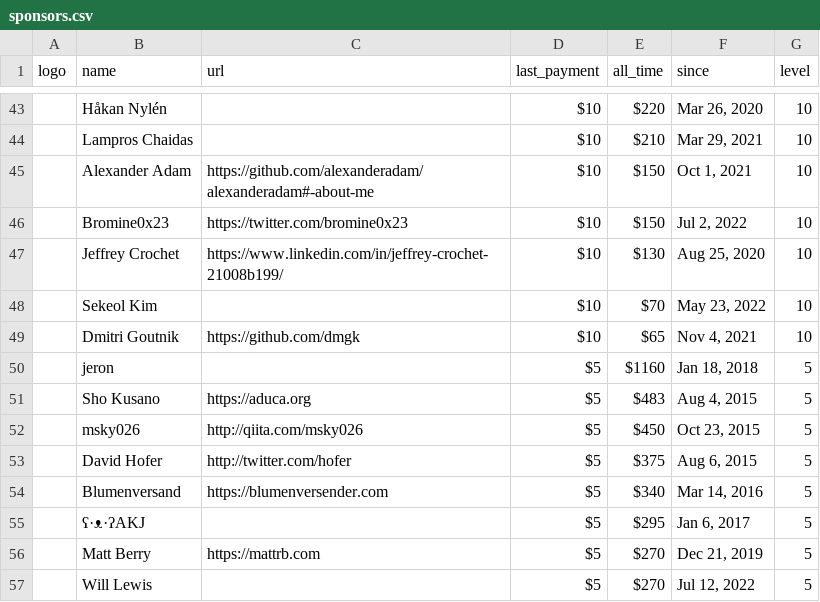
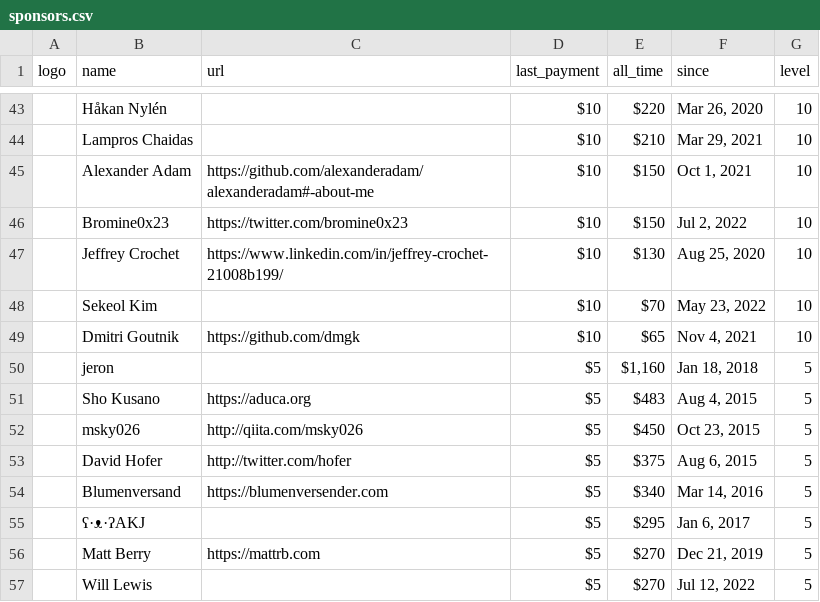
Before and after one commit to crystal-lang/crystal-website, a CSV file: _data/sponsors.csv, drawn as a sheet; only a part is shown, gaps mark what is left out; the diff covers the shown part only; the diff names each change by its address in the sheet, - before the commit and + after, or states it on an @@ line.

```diff
--- a/_data/sponsors.csv
+++ b/_data/sponsors.csv
-E50 (all_time): $1160
+E50 (all_time): $1,160
```
Also changed, not shown: 22 edited cells elsewhere in this file, 1 other file.
